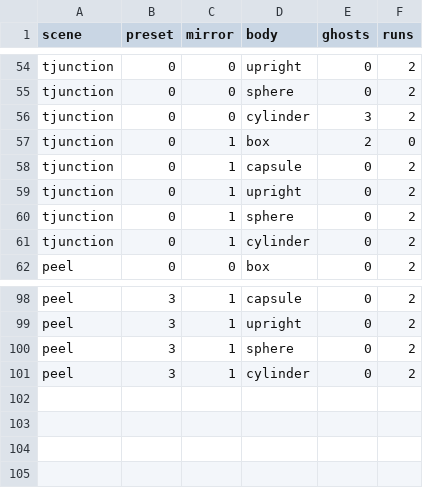
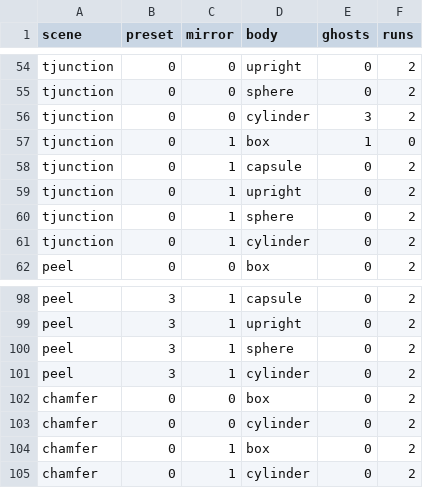
Before and after one commit to erincatto/box3d, a CSV file: benchmark/ghost_baseline_hf.csv, drawn as a sheet; only a part is shown, gaps mark what is left out.

```diff
--- a/benchmark/ghost_baseline_hf.csv
+++ b/benchmark/ghost_baseline_hf.csv
@@ -56,3 +56,3 @@ tjunction,0,0,sphere,0,2
 tjunction,0,0,cylinder,3,2
-tjunction,0,1,box,2,0
+tjunction,0,1,box,1,0
 tjunction,0,1,capsule,0,2
@@ -101 +101,5 @@ peel,3,1,sphere,0,2
 peel,3,1,cylinder,0,2
+chamfer,0,0,box,0,2
+chamfer,0,0,cylinder,0,2
+chamfer,0,1,box,0,2
+chamfer,0,1,cylinder,0,2
```
Also changed, not shown: benchmark/ghost_baseline.csv, 13 other files.
